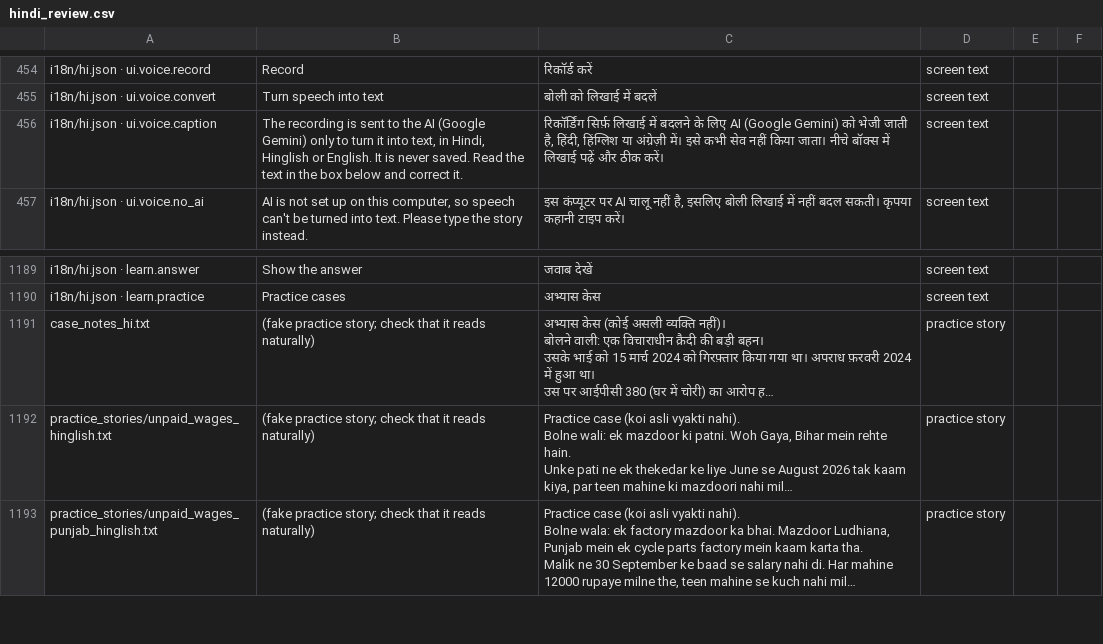
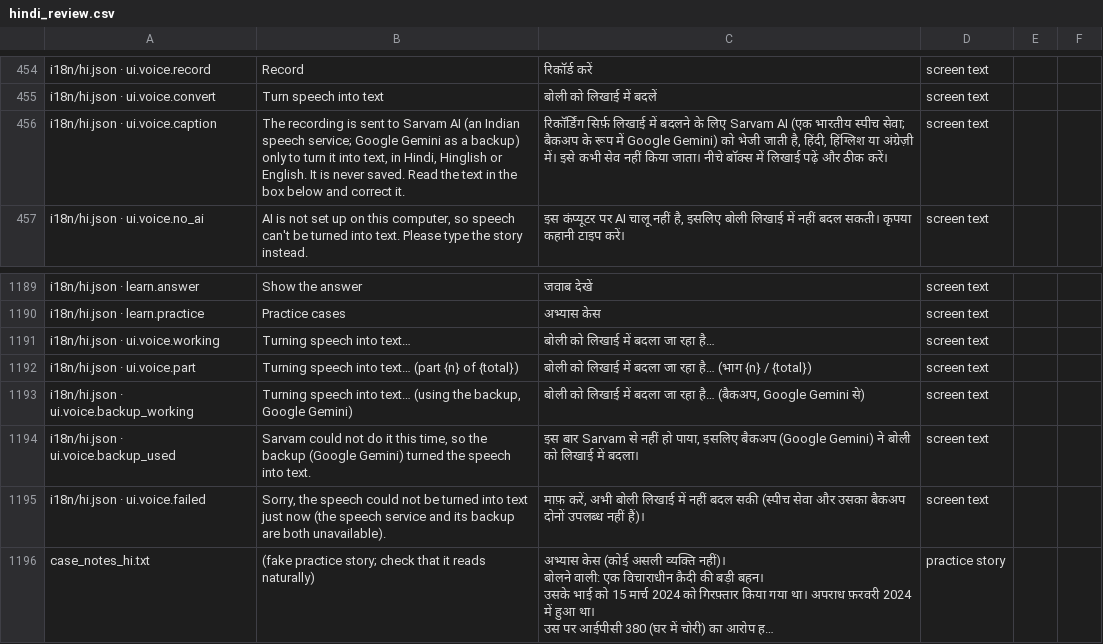
Before and after one commit to aspirantarushi/agent-raahi, a CSV file: docs/hindi_review.csv, drawn as a sheet; only a part is shown, gaps mark what is left out; the shorter side is filled out with more unchanged rows; long unchanged cells end in …; the diff names each change by its address in the sheet, - before the commit and + after, or states it on an @@ line.

```diff
--- a/docs/hindi_review.csv
+++ b/docs/hindi_review.csv
-B456: …sent to the AI (Google Gemini) only to…
+B456: …sent to Sarvam AI (an Indian speech service; Google Gemini as a backup) only to…
-C456: …के लिए AI (Google Gemini) को…
+C456: …के लिए Sarvam AI (एक भारतीय स्पीच सेवा; बैकअप के रूप में Google Gemini) को…
+row 1191: i18n/hi.json · ui.voice.working | Turning speech into text… | बोली को लिखाई में बदला जा रहा है… | screen text
+row 1192: i18n/hi.json · ui.voice.part | Turning speech into text… (part {n} of {total}) | बोली को लिखाई में बदला जा रहा है… (भाग {n} / {total}) | screen text
+row 1193: i18n/hi.json · ui.voice.backup_working | Turning speech into text… (using the backup, Google Gemini) | बोली को लिखाई में बदला जा रहा है… (बैकअप, Google Gemini से) | screen text
+row 1194: i18n/hi.json · ui.voice.backup_used | Sarvam could not do it this time, so the backup (Google Gemini) turned the speech into text. | इस बार Sarvam से नहीं हो पाया, इसलिए बैकअप (Google Gemini) ने बोली को लिखाई में बदला। | screen text
+row 1195: i18n/hi.json · ui.voice.failed | Sorry, the speech could not be turned into text just now (the speech service and its backup are both unavailable). | माफ़ करें, अभी बोली लिखाई में नहीं बदल सकी (स्पीच सेवा और उसका बैकअप दोनों उपलब्ध नहीं हैं)। | screen text
```
Also changed, not shown: 12 other files.
